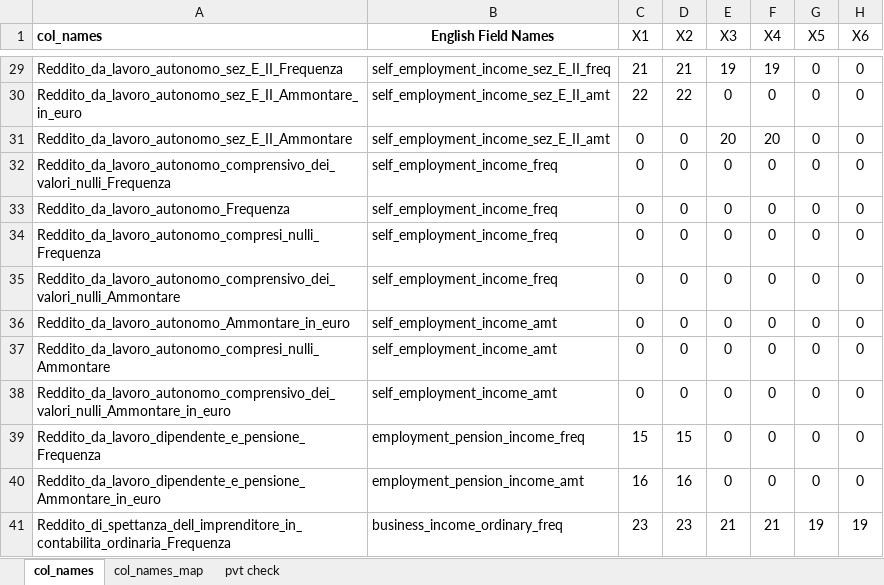
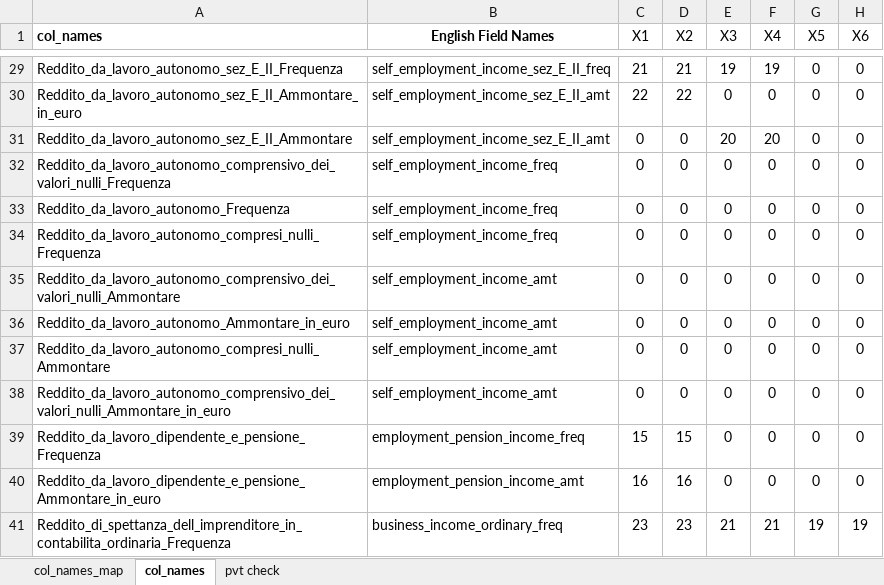
Before and after one commit to fab-algo/RSQLite.toolkit-tests, an Excel workbook: examples/it_income_tax/wrk/INCOME_TAX_BY_MUNICIPALITY_col_names_map.xlsx, sheet col_names, drawn as a sheet; only a part is shown, gaps mark what is left out; values as stored, in another font and other column widths than the file's, no borders; conditional formats not drawn; the diff names each change by its address in the sheet, - before the commit and + after, or states it on an @@ line.

```diff
--- a/examples/it_income_tax/wrk/INCOME_TAX_BY_MUNICIPALITY_col_names_map.xlsx (sheet col_names)
+++ b/examples/it_income_tax/wrk/INCOME_TAX_BY_MUNICIPALITY_col_names_map.xlsx (sheet col_names)
@@ sheet tab order changed: col_names_map | col_names | pvt check @@
-B35 (English Field Names): self_employment_income_freq
+B35 (English Field Names): self_employment_income_amt
```
Also changed, not shown: sheet col_names_map, examples/it_income_tax/wrk/INCOME_TAX_BY_MUNICIPALITY_col_names.xlsx, 1 other file.
